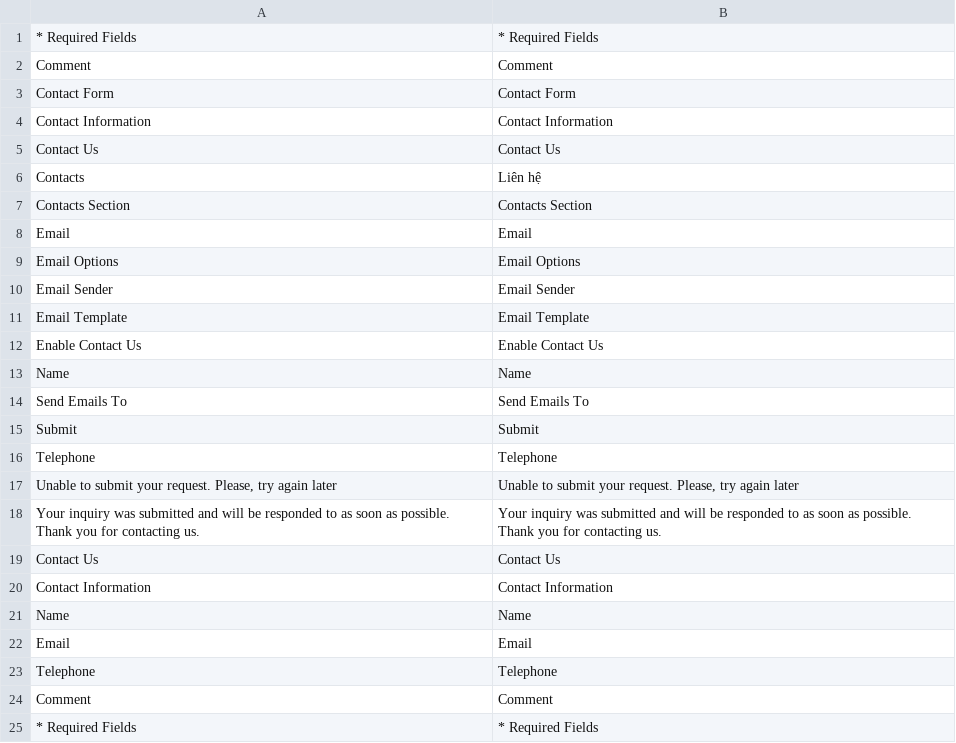
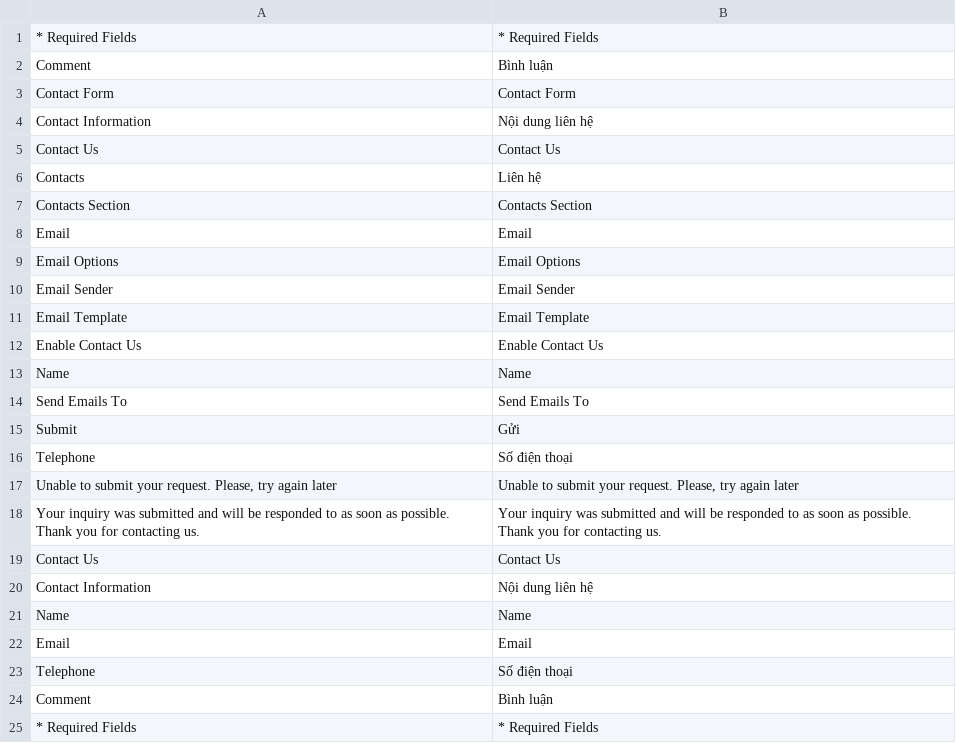
Before and after one commit to tahivan/mayphatdien, a CSV file: app/locale/vi_VN/Mage_Contacts.csv, drawn as a sheet.

```diff
--- a/app/locale/vi_VN/Mage_Contacts.csv
+++ b/app/locale/vi_VN/Mage_Contacts.csv
@@ -1,5 +1,5 @@
 "* Required Fields","* Required Fields"
-"Comment","Comment"
+"Comment","Bình luận"
 "Contact Form","Contact Form"
-"Contact Information","Contact Information"
+"Contact Information","Nội dung liên hệ"
 "Contact Us","Contact Us"
@@ -14,4 +14,4 @@
 "Send Emails To","Send Emails To"
-"Submit","Submit"
-"Telephone","Telephone"
+"Submit","Gửi"
+"Telephone","Số điện thoại"
 "Unable to submit your request. Please, try again later","Unable to submit your request. Please, try again later"
@@ -19,7 +19,7 @@
 "Contact Us","Contact Us"
-"Contact Information","Contact Information"
+"Contact Information","Nội dung liên hệ"
 "Name","Name"
 "Email","Email"
-"Telephone","Telephone"
-"Comment","Comment"
+"Telephone","Số điện thoại"
+"Comment","Bình luận"
 "* Required Fields","* Required Fields"
```
Also changed, not shown: app/locale/vi_VN/Mage_Catalog.csv, app/locale/vi_VN/Mage_Customer.csv.
